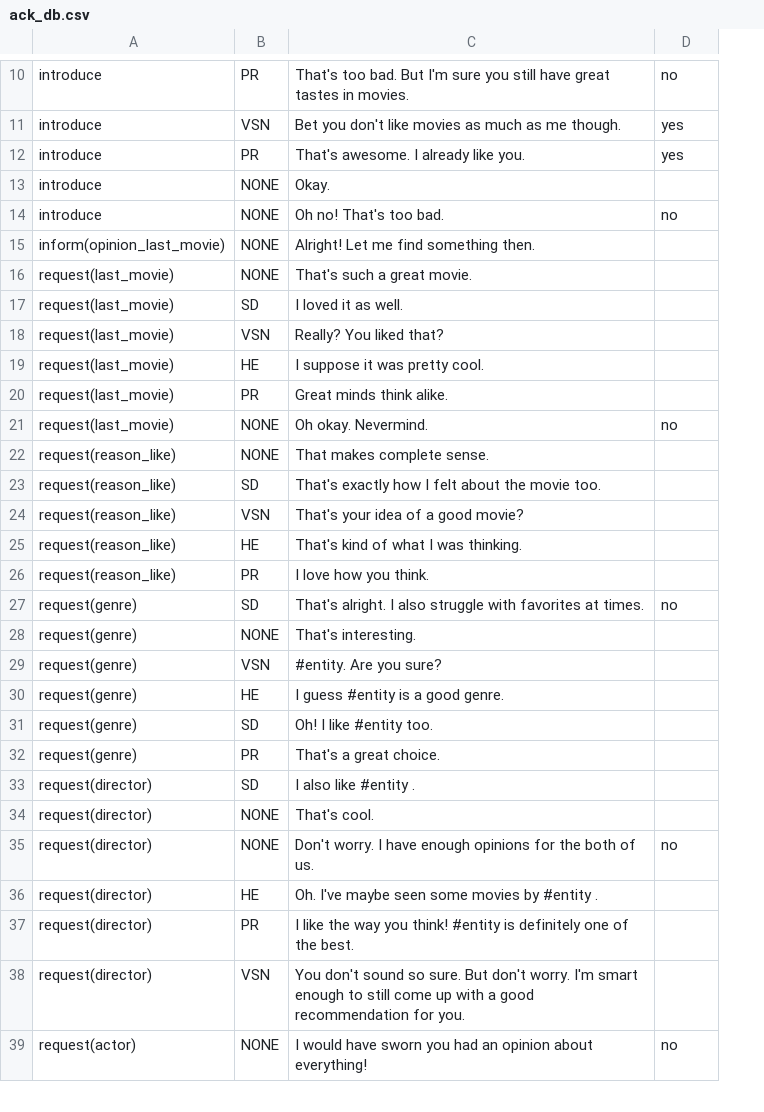
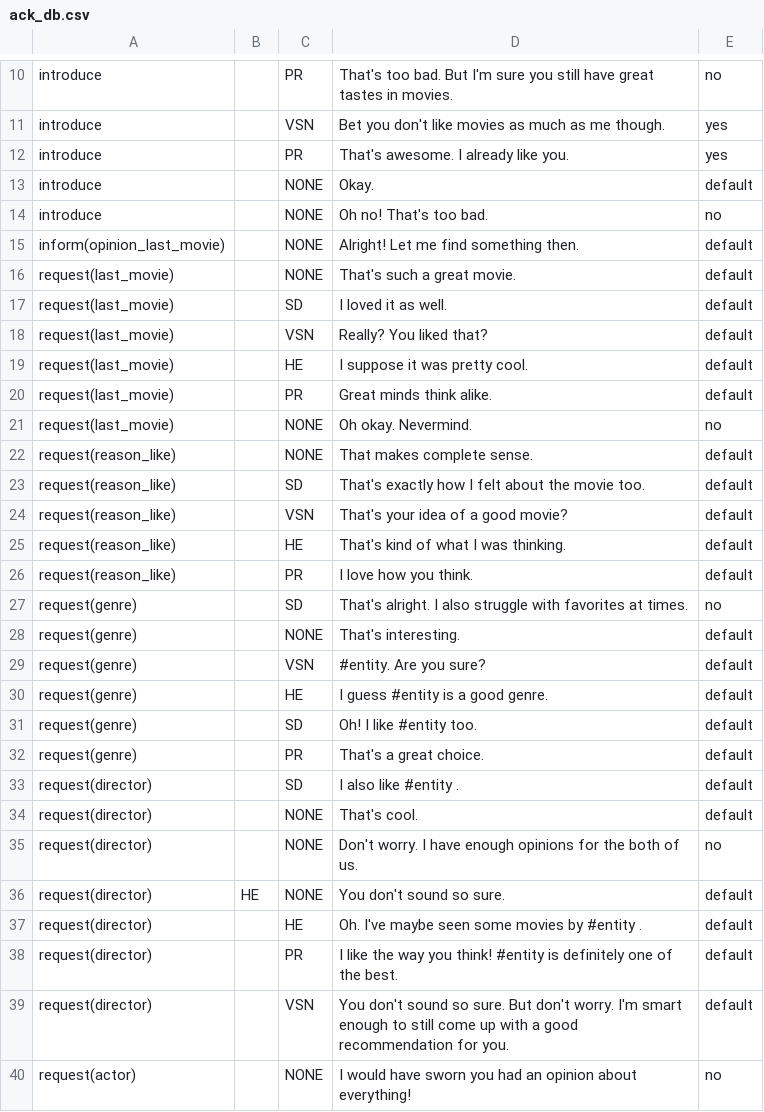
Before and after one commit to UofGSocialRobotics/Conversational-Agent, a CSV file: resources/nlg/ack_db.csv, drawn as a sheet; only a part is shown, gaps mark what is left out; addresses are those after the commit; the diff covers the shown part only; the diff names each change by its address in the sheet, - before the commit and + after, or states it on an @@ line.

```diff
--- a/resources/nlg/ack_db.csv
+++ b/resources/nlg/ack_db.csv
+column B, empty
-E13: (empty)
+E13: default
-E15:E20: (empty)
+E15:E20: default
-E22:E26: (empty)
+E22:E26: default
-E28:E34: (empty)
+E28:E34: default
+row 36: request(director) | HE | NONE | You don't sound so sure. | default
-E37:E39: (empty)
+E37:E39: default
```
Also changed, not shown: 10 edited cells elsewhere in this file, resources/nlg/sentence_db.csv, 5 other files.
